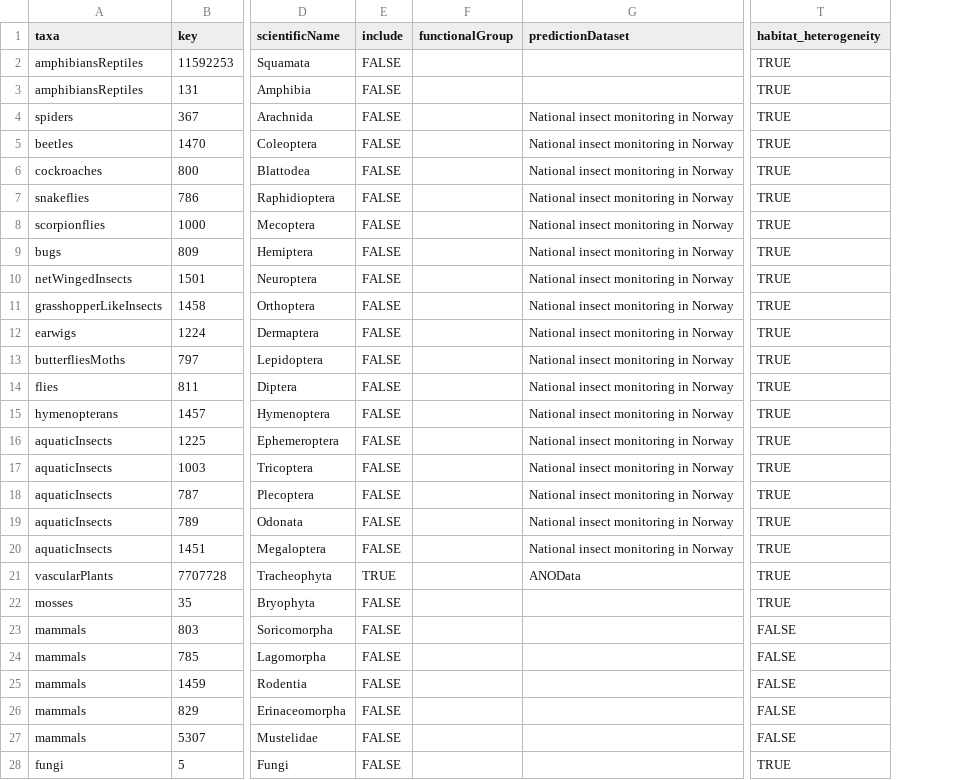
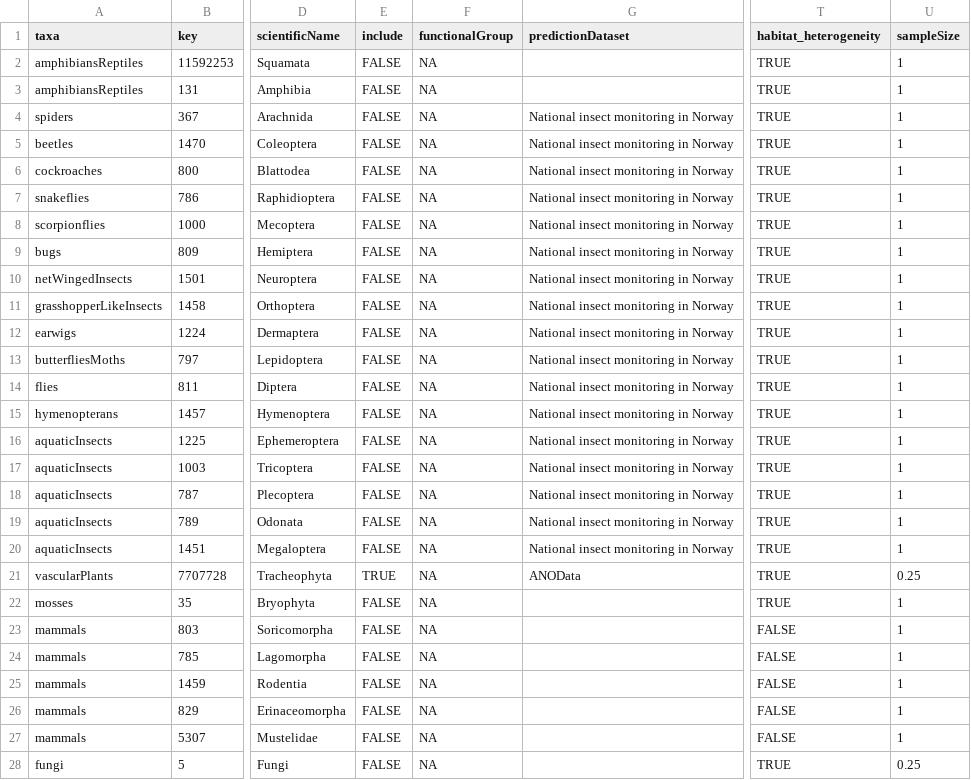
Before and after one commit to gjearevoll/BioDivMapping, a CSV file: data/external/focalTaxa.csv, drawn as a sheet; only a part is shown, gaps mark what is left out; the diff covers the shown part only; the diff names each change by its address in the sheet, - before the commit and + after, or states it on an @@ line.

Commit message:
Added sample size to focal taxa list

```diff
--- a/data/external/focalTaxa.csv
+++ b/data/external/focalTaxa.csv
+column U (sampleSize), rows 2-28: 1 | 1 | 1 | 1 | 1 | 1 | 1 | 1 | 1 | 1 | 1 | 1 | 1 | 1 | 1 | 1 | 1 | 1 | 1 | 0.25 | 1 | 1 | 1 | 1 | 1 | 1 | 0.25
-F2:F28 (functionalGroup): (empty)
+F2:F28 (functionalGroup): NA
```
Also changed, not shown: 5 edited cells elsewhere in this file.
